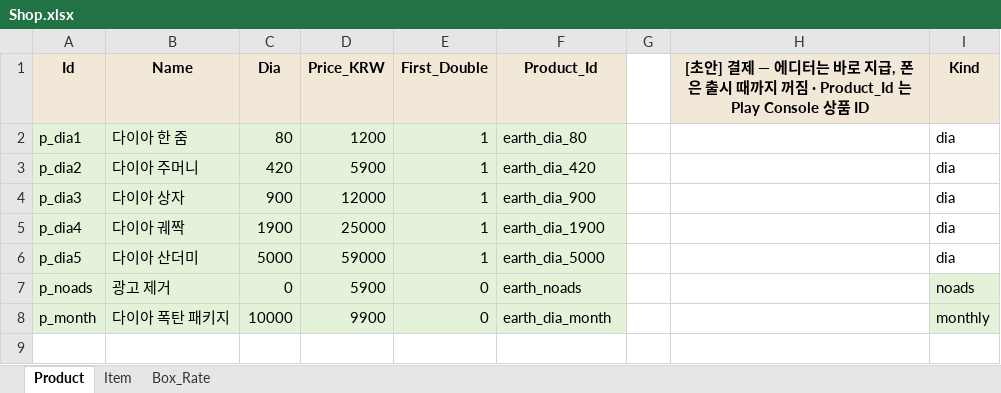
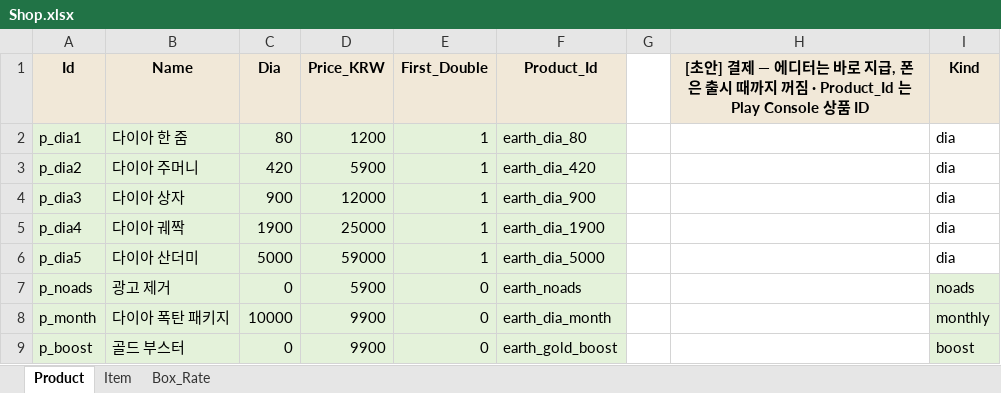
Before and after one commit to JeongJoongHee/EarthDefence, an Excel workbook: Earth_Defence/Table/Shop.xlsx, sheet Product, drawn as a sheet; values as stored, in another font and other column widths than the file's, no borders; the diff names each change by its address in the sheet, - before the commit and + after, or states it on an @@ line.

```diff
--- a/Earth_Defence/Table/Shop.xlsx (sheet Product)
+++ b/Earth_Defence/Table/Shop.xlsx (sheet Product)
+row 9: p_boost | 골드 부스터 | 0 | 9900 | 0 | earth_gold_boost |  |  | boost
```
Also changed, not shown: sheet Item, Earth_Defence/Table/Card.xlsx, Earth_Defence/Table/Config.xlsx, 34 other files.
